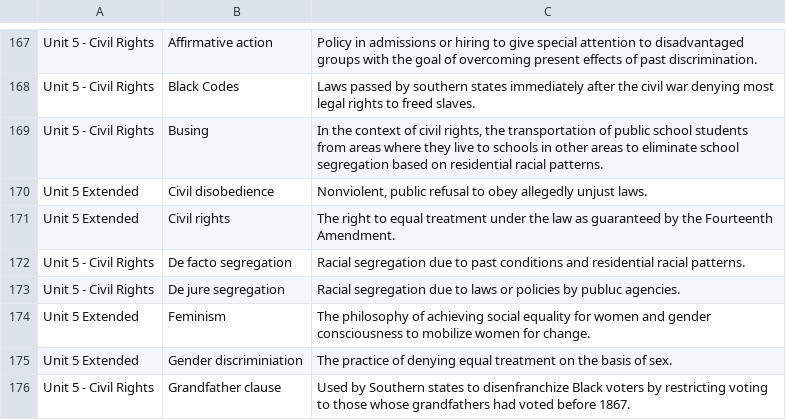
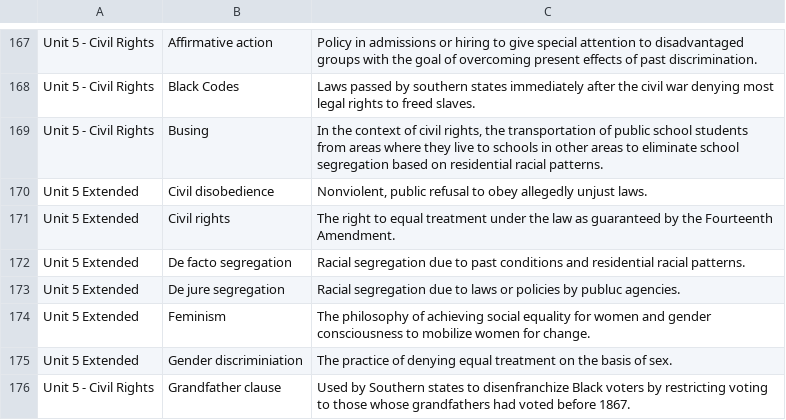
Before and after one commit to j-nac/rapidity, a CSV file: data/ap-government.csv, drawn as a sheet; only a part is shown, gaps mark what is left out; the diff covers the shown part only.

```diff
--- a/data/ap-government.csv
+++ b/data/ap-government.csv
@@ -171,4 +171,4 @@ Unit 5 Extended,Civil disobedience,"Nonviolent, public refusal to obey allegedly
 Unit 5 Extended,Civil rights,The right to equal treatment under the law as guaranteed by the Fourteenth Amendment.,,
-Unit 5 - Civil Rights,De facto segregation,Racial segregation due to past conditions and residential racial patterns.,,
-Unit 5 - Civil Rights,De jure segregation,Racial segregation due to laws or policies by publuc agencies.,,
+Unit 5 Extended,De facto segregation,Racial segregation due to past conditions and residential racial patterns.,,
+Unit 5 Extended,De jure segregation,Racial segregation due to laws or policies by publuc agencies.,,
 Unit 5 Extended,Feminism,The philosophy of achieving social equality for women and gender consciousness to mobilize women for change.,,
```
Also changed, not shown: 7 removed rows and 4 edited cells elsewhere in this file, 9 other files.
